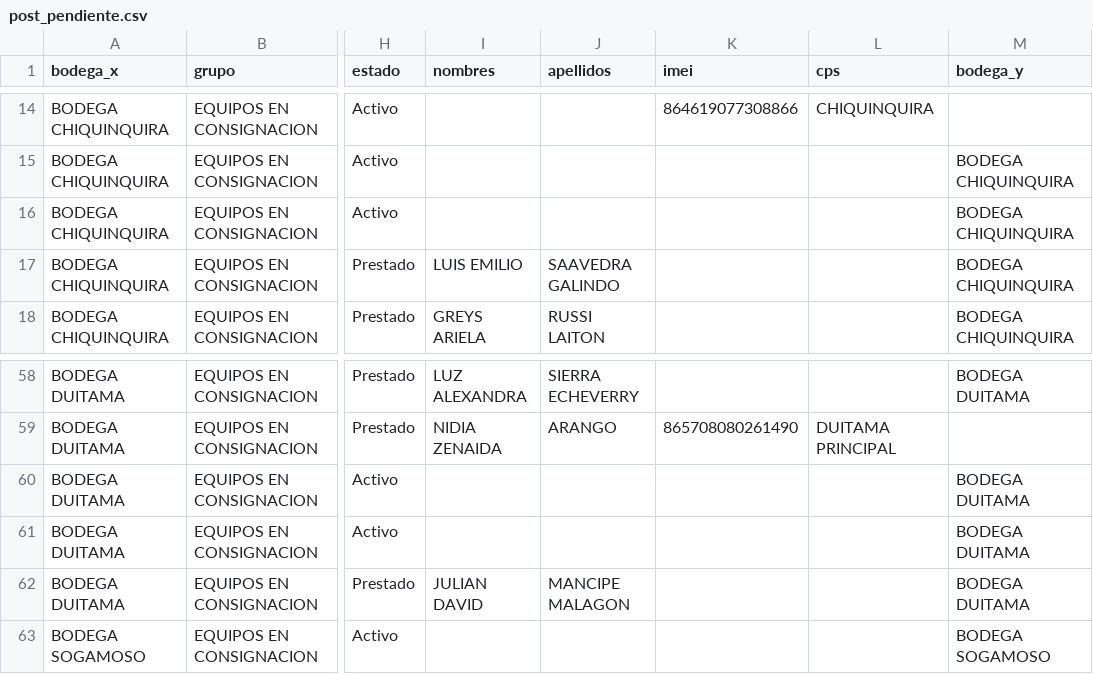
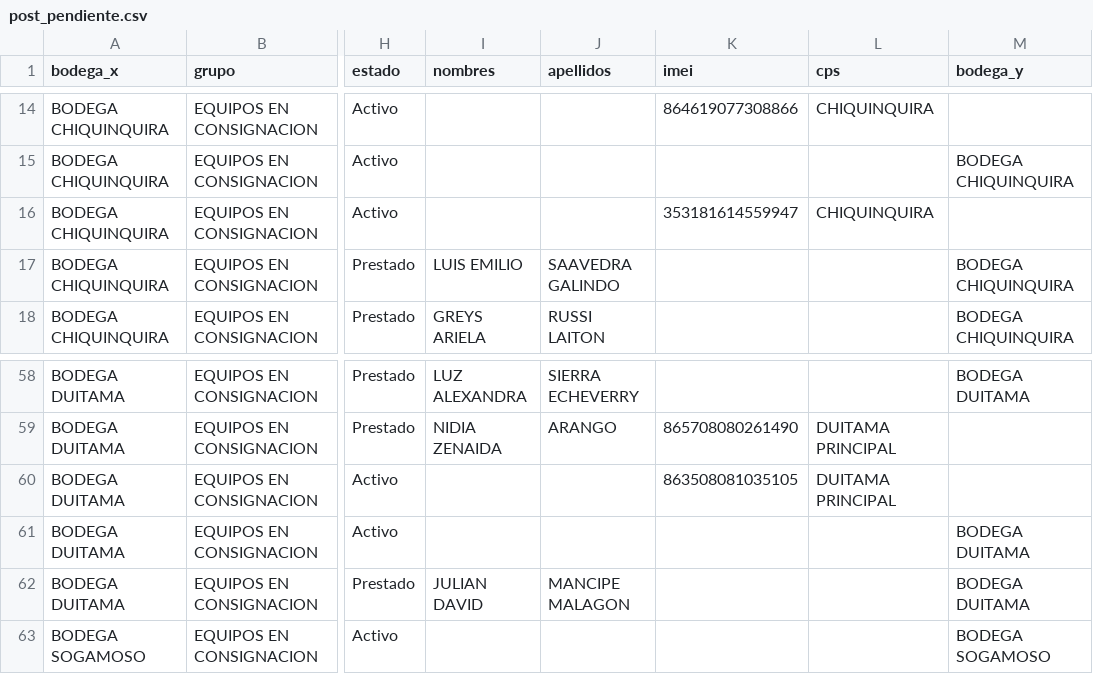
Before and after one commit to lubernu/lefcom, a CSV file: post_pendiente.csv, drawn as a sheet; only a part is shown, gaps mark what is left out; the diff names each change by its address in the sheet, - before the commit and + after, or states it on an @@ line.

```diff
--- a/post_pendiente.csv
+++ b/post_pendiente.csv
-K16 (imei): (empty)
+K16 (imei): 353181614559947
-L16 (cps): (empty)
+L16 (cps): CHIQUINQUIRA
-M16 (bodega_y): BODEGA CHIQUINQUIRA
+M16 (bodega_y): (empty)
-K60 (imei): (empty)
+K60 (imei): 863508081035105
-L60 (cps): (empty)
+L60 (cps): DUITAMA PRINCIPAL
-M60 (bodega_y): BODEGA DUITAMA
+M60 (bodega_y): (empty)
```
Also changed, not shown: kit_pendiente.csv.
